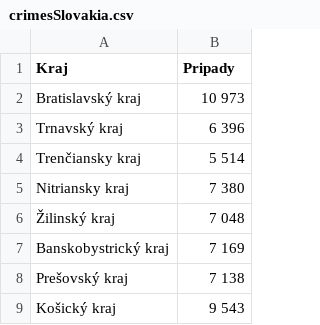
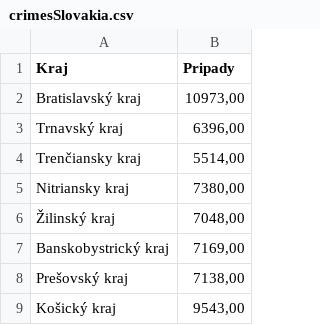
Before and after one commit to JanPastorek/data, a CSV file: crimesSlovakia.csv, drawn as a sheet.

Commit message:
Add files via upload

```diff
--- a/crimesSlovakia.csv
+++ b/crimesSlovakia.csv
@@ -1,9 +1,9 @@
 Kraj;Pripady
-Bratislavský kraj;10 973
-Trnavský kraj;6 396
-Trenčiansky kraj;5 514
-Nitriansky kraj;7 380
-Žilinský kraj;7 048
-Banskobystrický kraj;7 169
-Prešovský kraj;7 138
-Košický kraj;9 543
+Bratislavský kraj;10973,00
+Trnavský kraj;6396,00
+Trenčiansky kraj;5514,00
+Nitriansky kraj;7380,00
+Žilinský kraj;7048,00
+Banskobystrický kraj;7169,00
+Prešovský kraj;7138,00
+Košický kraj;9543,00
```
